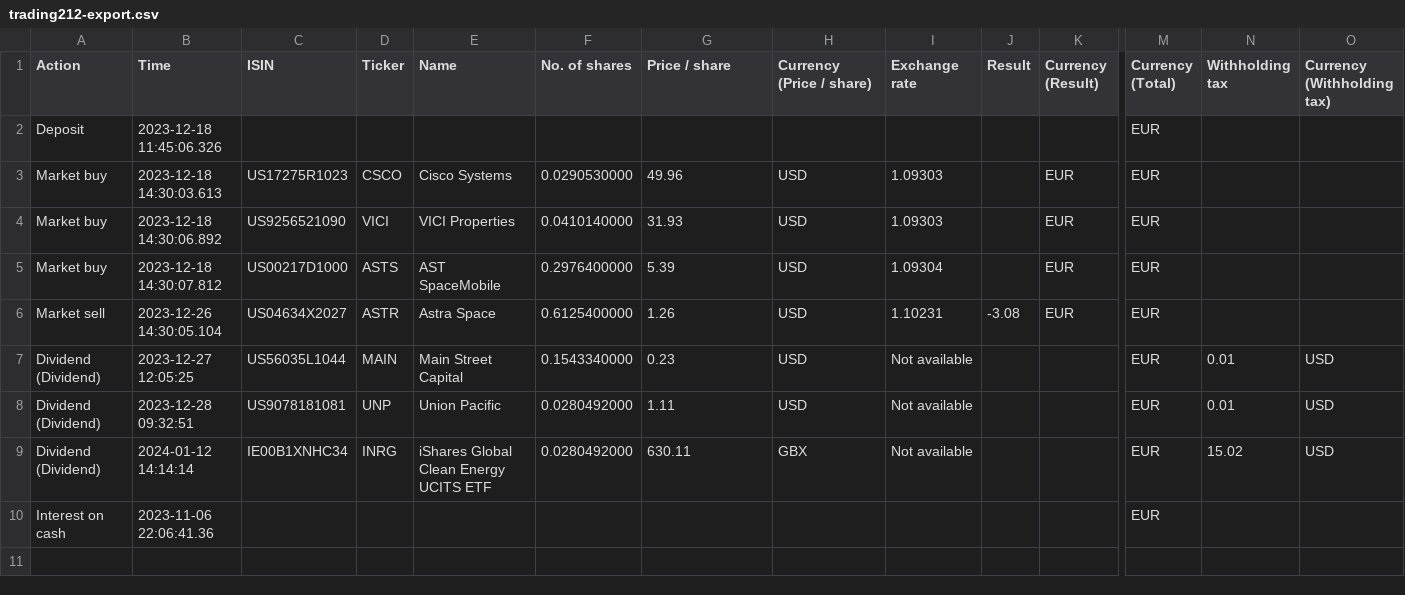
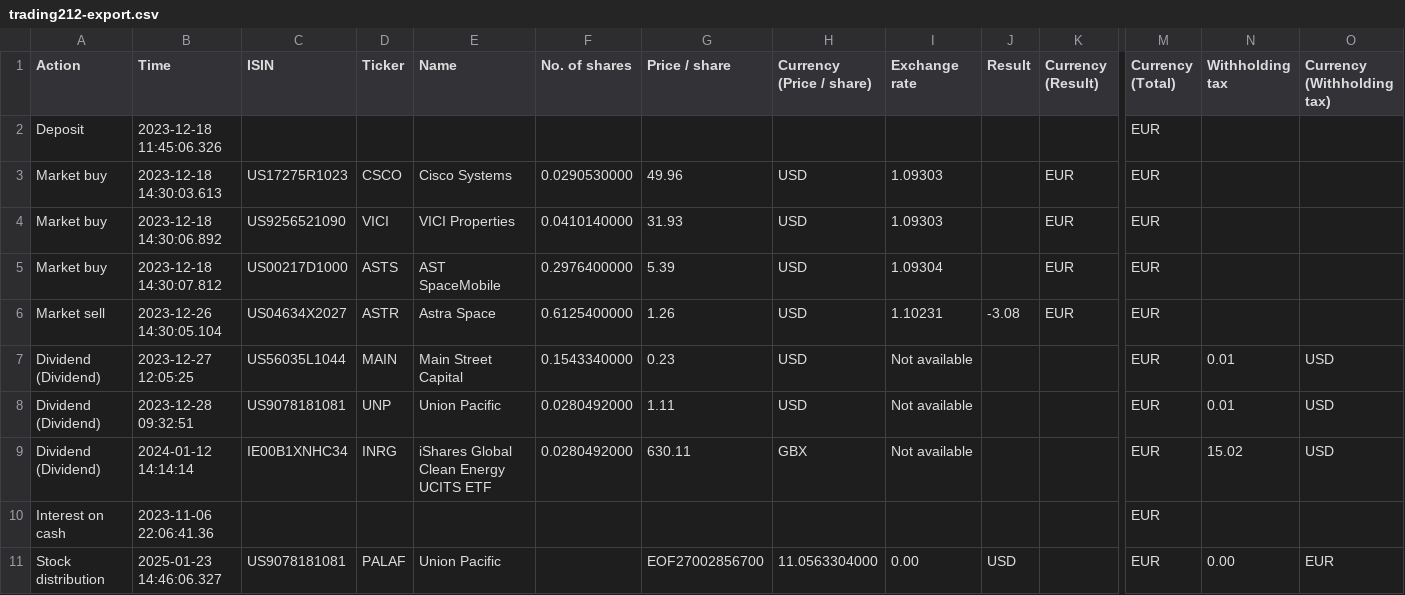
Before and after one commit to dickwolff/Export-To-Ghostfolio, a CSV file: samples/trading212-export.csv, drawn as a sheet; only a part is shown, gaps mark what is left out; rows hold the shown columns only; the diff names each change by its address in the sheet, - before the commit and + after, or states it on an @@ line.

Commit message:
Trading 212: Add stock distribution

```diff
--- a/samples/trading212-export.csv
+++ b/samples/trading212-export.csv
+row 11: Stock distribution | 2025-01-23 14:46:06.327 | US9078181081 | PALAF | Union Pacific |  | EOF27002856700 | 11.0563304000 | 0.00 | USD |  | EUR | 0.00 | EUR
```
Also changed, not shown: 2 other files.
